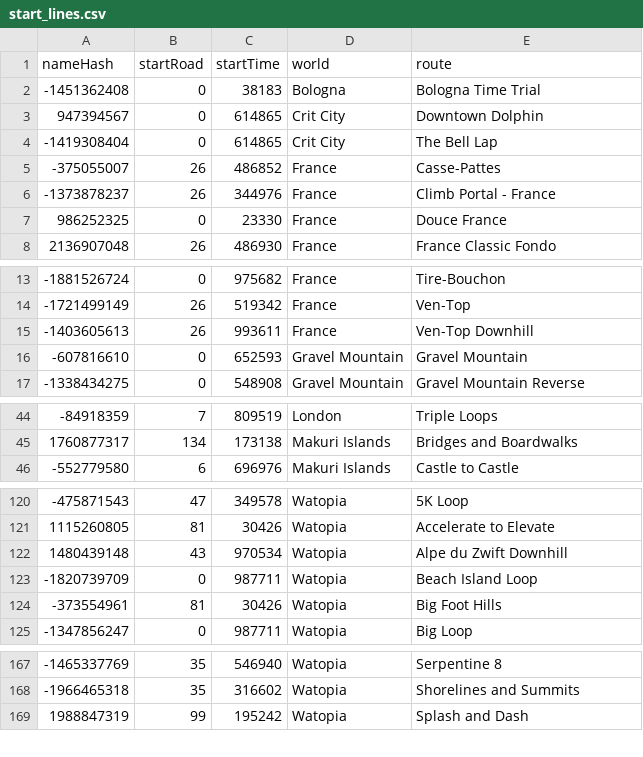
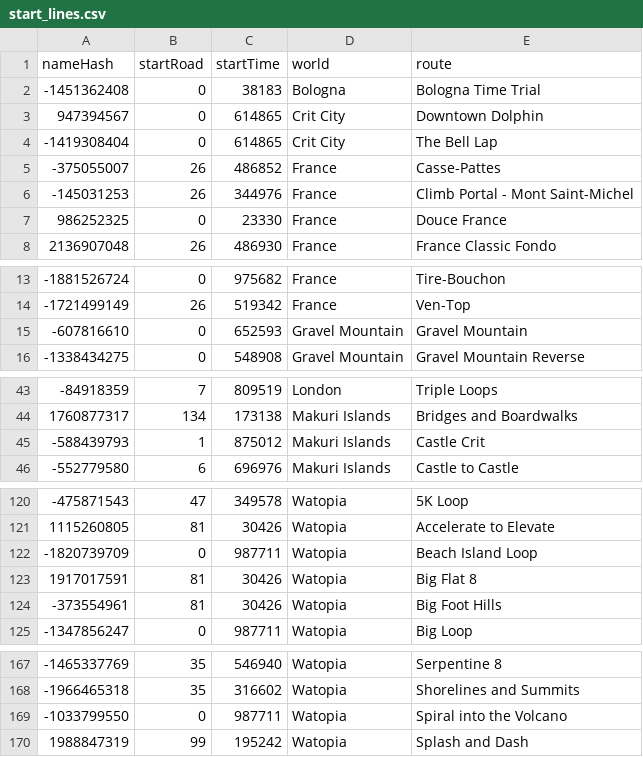
Before and after one commit to zoffline/zwift-offline, a CSV file: start_lines.csv, drawn as a sheet; only a part is shown, gaps mark what is left out; the diff covers the shown part only.

Commit message:
Update start_lines.csv

```diff
--- a/start_lines.csv
+++ b/start_lines.csv
@@ -5,3 +5,3 @@ nameHash,startRoad,startTime,world,route
 -375055007,26,486852,France,Casse-Pattes
--1373878237,26,344976,France,Climb Portal - France
+-145031253,26,344976,France,Climb Portal - Mont Saint-Michel
 986252325,0,23330,France,Douce France
@@ -14,3 +14,2 @@ nameHash,startRoad,startTime,world,route
 -1721499149,26,519342,France,Ven-Top
--1403605613,26,993611,France,Ven-Top Downhill
 -607816610,0,652593,Gravel Mountain,Gravel Mountain
@@ -45,2 +44,3 @@ nameHash,startRoad,startTime,world,route
 1760877317,134,173138,Makuri Islands,Bridges and Boardwalks
+-588439793,1,875012,Makuri Islands,Castle Crit
 -552779580,6,696976,Makuri Islands,Castle to Castle
@@ -121,4 +121,4 @@ nameHash,startRoad,startTime,world,route
 1115260805,81,30426,Watopia,Accelerate to Elevate
-1480439148,43,970534,Watopia,Alpe du Zwift Downhill
 -1820739709,0,987711,Watopia,Beach Island Loop
+1917017591,81,30426,Watopia,Big Flat 8
 -373554961,81,30426,Watopia,Big Foot Hills
@@ -168,2 +168,3 @@ nameHash,startRoad,startTime,world,route
 -1966465318,35,316602,Watopia,Shorelines and Summits
+-1033799550,0,987711,Watopia,Spiral into the Volcano
 1988847319,99,195242,Watopia,Splash and Dash
```
Also changed, not shown: 2 edited cells elsewhere in this file.
